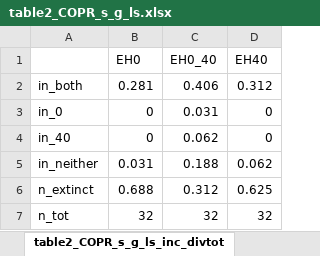
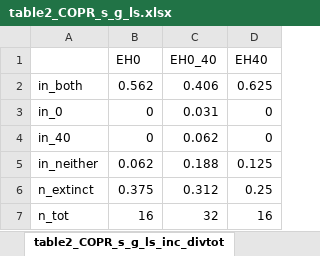
Before and after one commit to VinceFasanello/FS_Code_Supplement, an Excel workbook: 3_Analysis/table2_COPR_s_g_ls.xlsx, sheet table2_COPR_s_g_ls_inc_divtot, drawn as a sheet; values as stored, in another font and other column widths than the file's, no borders; the diff names each change by its address in the sheet, - before the commit and + after, or states it on an @@ line.

```diff
--- a/3_Analysis/table2_COPR_s_g_ls.xlsx (sheet table2_COPR_s_g_ls_inc_divtot)
+++ b/3_Analysis/table2_COPR_s_g_ls.xlsx (sheet table2_COPR_s_g_ls_inc_divtot)
-B2 (EH0): 0.281
+B2 (EH0): 0.562
-D2 (EH40): 0.312
+D2 (EH40): 0.625
-B5 (EH0): 0.031
+B5 (EH0): 0.062
-D5 (EH40): 0.062
+D5 (EH40): 0.125
-B6 (EH0): 0.688
+B6 (EH0): 0.375
-D6 (EH40): 0.625
+D6 (EH40): 0.25
-B7 (EH0): 32
+B7 (EH0): 16
-D7 (EH40): 32
+D7 (EH40): 16
```
Also changed, not shown: sheet table2_COPR_s_g_ls_dec_divtot, sheet table2_COPR_s_g_ls_dec_raw, sheet table2_COPR_s_g_ls_dec_divext, sheet table2_COPR_s_g_ls_inc_raw, sheet table2_COPR_s_g_ls_inc_divext, 3_Analysis/Fit_Assay_Extinction_Summary.xlsx, 3_Analysis/table3_COPR_s_g_hs.xlsx, 5 other files.
